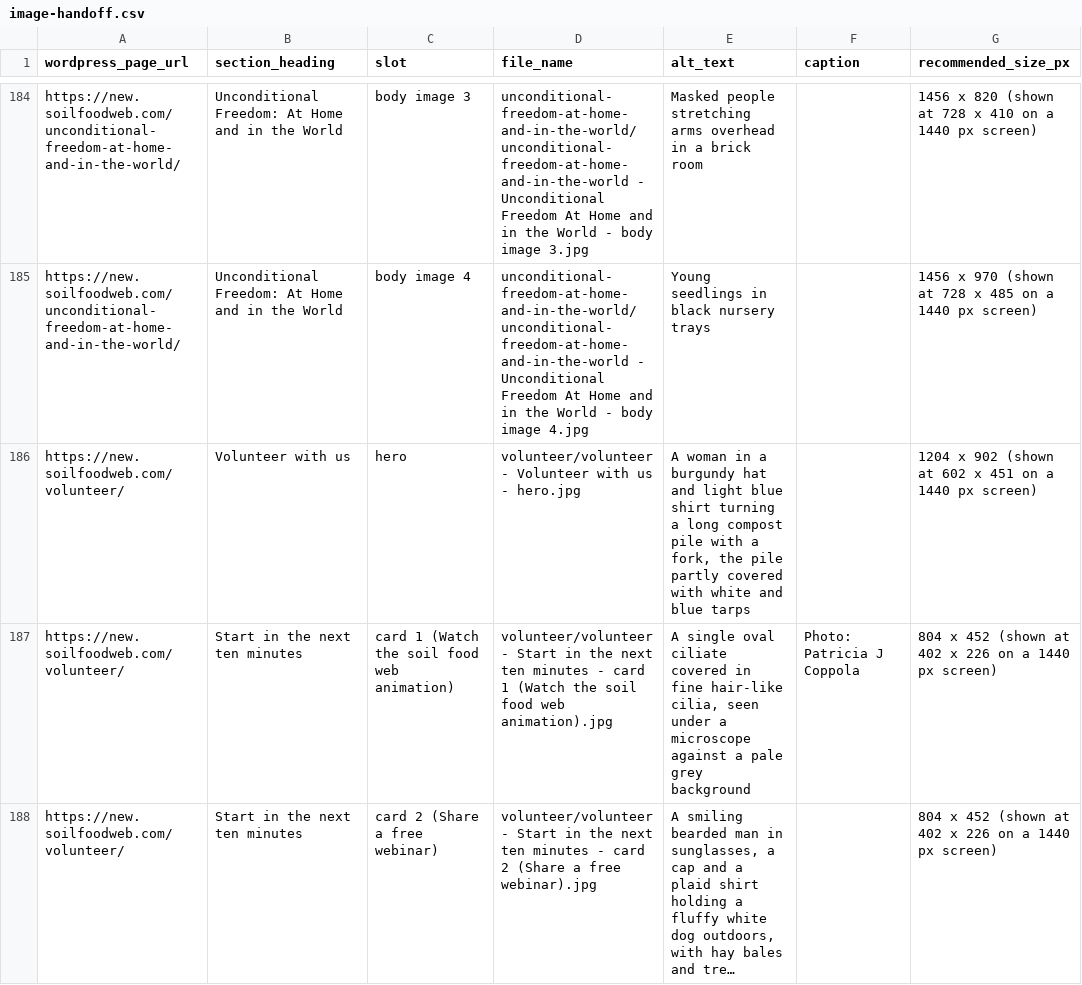
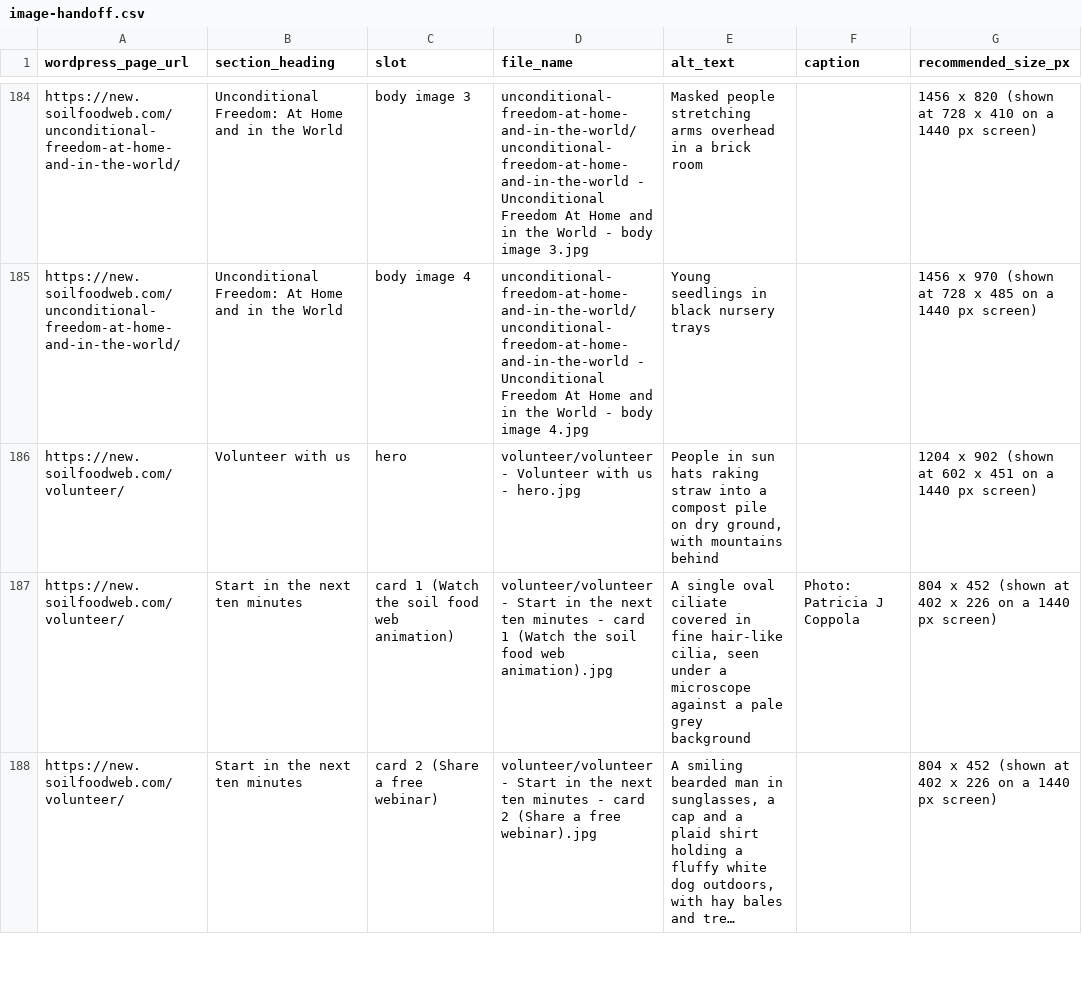
Before and after one commit to linneamoritznyc/final-SFWsite-Linnea, a CSV file: exports/stephanie/image-handoff.csv, drawn as a sheet; only a part is shown, gaps mark what is left out; long unchanged cells end in …; the diff covers the shown part only.

```diff
--- a/exports/stephanie/image-handoff.csv
+++ b/exports/stephanie/image-handoff.csv
@@ -185,3 +185,3 @@ https://new.soilfoodweb.com/unconditional-freedom-at-home-and-in-the-world/,Unco
 https://new.soilfoodweb.com/unconditional-freedom-at-home-and-in-the-world/,Unconditional Freedom: At Home and in the World,body image 4,unconditional-freedom-at-home-and-in-the-world/unconditional-freedom-at-home-and-in-the-world - Unconditional Freedom At Home and in the World - body image 4.jpg,Young seedlings in black nursery trays,,1456 x 970 (shown at 728 x 485 on a 1440 px screen)
-https://new.soilfoodweb.com/volunteer/,Volunteer with us,hero,volunteer/volunteer - Volunteer with us - hero.jpg,"A woman in a burgundy hat and light blue shirt turning a long compost pile with a fork, the pile partly covered with white and blue tarps",,1204 x 902 (shown at 602 x 451 on a 1440 px screen)
+https://new.soilfoodweb.com/volunteer/,Volunteer with us,hero,volunteer/volunteer - Volunteer with us - hero.jpg,"People in sun hats raking straw into a compost pile on dry ground, with mountains behind",,1204 x 902 (shown at 602 x 451 on a 1440 px screen)
 https://new.soilfoodweb.com/volunteer/,Start in the next ten minutes,card 1 (Watch the soil food web animation),volunteer/volunteer - Start in the next ten minutes - card 1 (Watch the soil food web animation).jpg,"A single oval ciliate covered in fine hair-like cilia, seen under a microscope against a pale grey background",Photo: Patricia J Coppola,804 x 452 (shown at 402 x 226 on a 1440 px screen)
```
Also changed, not shown: 3 added rows elsewhere in this file, docs/image-log-additions.csv, 34 other files.
